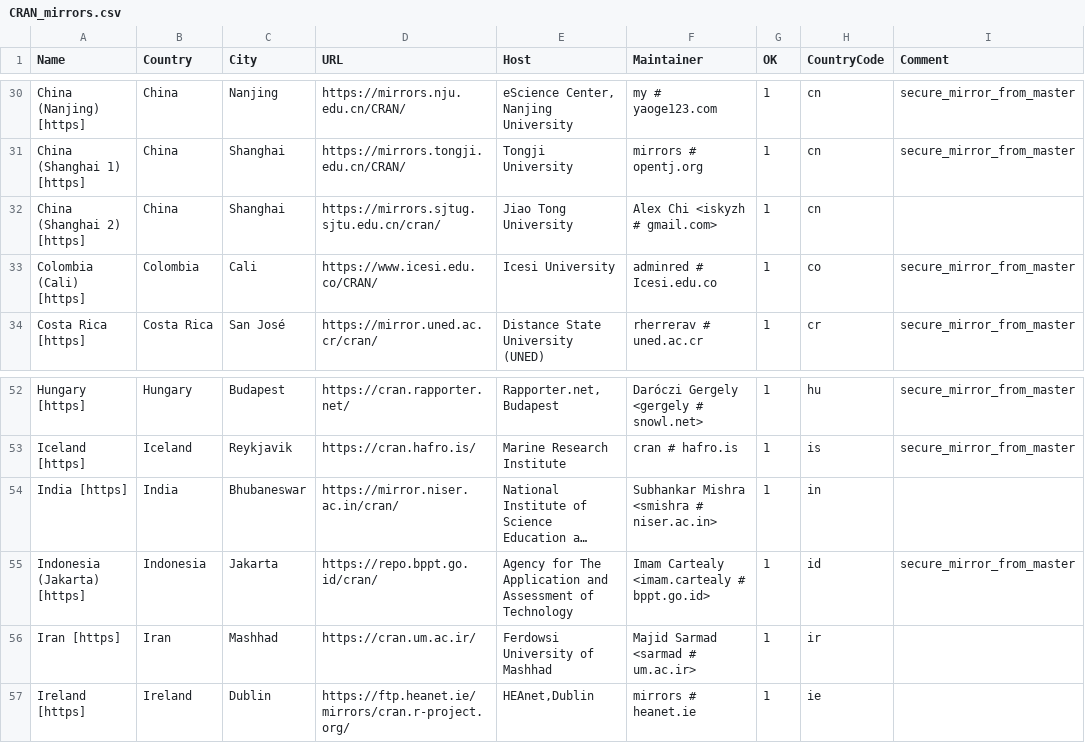
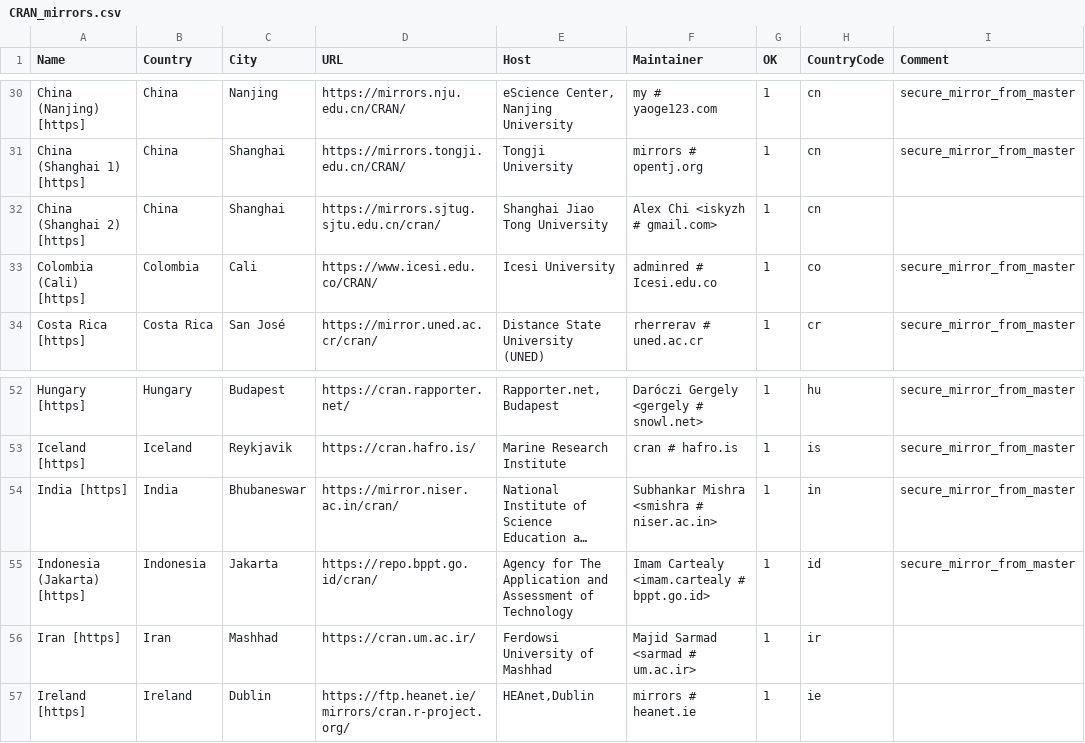
Before and after one commit to wch/r-source, a CSV file: doc/CRAN_mirrors.csv, drawn as a sheet; only a part is shown, gaps mark what is left out; long unchanged cells end in …; the diff names each change by its address in the sheet, - before the commit and + after, or states it on an @@ line.

Commit message:
Updated.
git-svn-id: https://svn.r-project.org/R/trunk@79033 00db46b3-68df-0310-9c12-caf00c1e9a41

```diff
--- a/doc/CRAN_mirrors.csv
+++ b/doc/CRAN_mirrors.csv
-E32 (Host): Jiao Tong University
+E32 (Host): Shanghai Jiao Tong University
-I54 (Comment): (empty)
+I54 (Comment): secure_mirror_from_master
```
